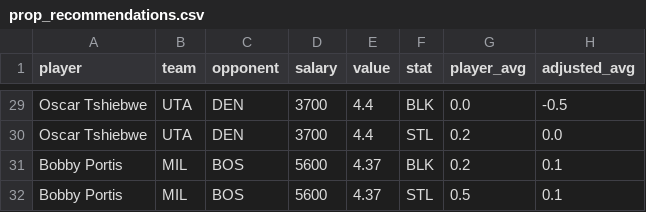
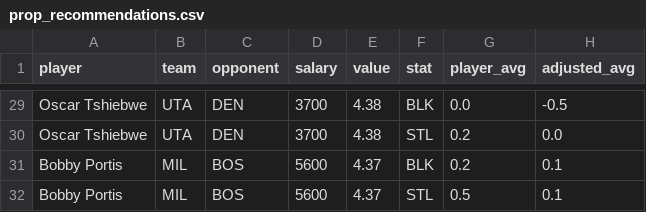
Before and after one commit to rakimr/PIRTDICA, a CSV file: prop_recommendations.csv, drawn as a sheet; only a part is shown, gaps mark what is left out; the diff covers the shown part only; the diff names each change by its address in the sheet, - before the commit and + after, or states it on an @@ line.

```diff
--- a/prop_recommendations.csv
+++ b/prop_recommendations.csv
-E29:E30 (value): 4.4
+E29:E30 (value): 4.38
```
Also changed, not shown: 16 edited cells elsewhere in this file, dfs_players.csv, dfs_players_valued.csv, 4 other files.
